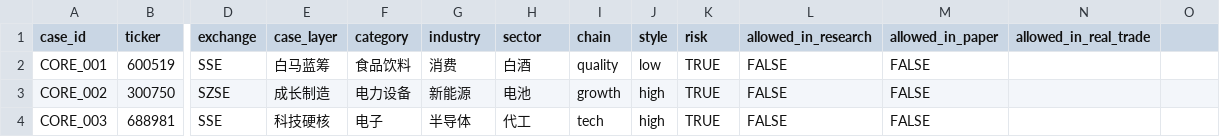
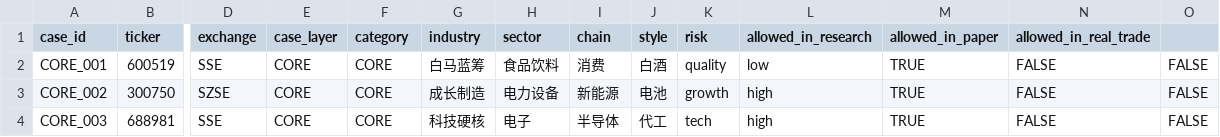
Before and after one commit to z1one0415/Z-MATRIX-OS-v2.9.5, a CSV file: data/research_db/cases/case_registry_v1.csv, drawn as a sheet; only a part is shown, gaps mark what is left out; the diff covers the shown part only; the diff names each change by its address in the sheet, - before the commit and + after, or states it on an @@ line.

Commit message:
cases: fix schema runner evidence

```diff
--- a/data/research_db/cases/case_registry_v1.csv
+++ b/data/research_db/cases/case_registry_v1.csv
-E2 (case_layer): 白马蓝筹
+E2 (case_layer): CORE
-F2 (category): 食品饮料
+F2 (category): CORE
-G2 (industry): 消费
+G2 (industry): 白马蓝筹
-H2 (sector): 白酒
+H2 (sector): 食品饮料
-I2 (chain): quality
+I2 (chain): 消费
-J2 (style): low
+J2 (style): 白酒
-K2 (risk): TRUE
+K2 (risk): quality
-L2 (allowed_in_research): FALSE
+L2 (allowed_in_research): low
-M2:M4 (allowed_in_paper): FALSE
+M2:M4 (allowed_in_paper): TRUE
-N2:N4 (allowed_in_real_trade): (empty)
+N2:N4 (allowed_in_real_trade): FALSE
-O2:O4: (empty)
+O2:O4: FALSE
-E3 (case_layer): 成长制造
+E3 (case_layer): CORE
-F3 (category): 电力设备
+F3 (category): CORE
-G3 (industry): 新能源
+G3 (industry): 成长制造
-H3 (sector): 电池
+H3 (sector): 电力设备
-I3 (chain): growth
+I3 (chain): 新能源
-J3 (style): high
+J3 (style): 电池
-K3 (risk): TRUE
+K3 (risk): growth
-L3:L4 (allowed_in_research): FALSE
+L3:L4 (allowed_in_research): high
-E4 (case_layer): 科技硬核
+E4 (case_layer): CORE
-F4 (category): 电子
+F4 (category): CORE
-G4 (industry): 半导体
+G4 (industry): 科技硬核
-H4 (sector): 代工
+H4 (sector): 电子
-I4 (chain): tech
+I4 (chain): 半导体
-J4 (style): high
+J4 (style): 代工
-K4 (risk): TRUE
+K4 (risk): tech
```
Also changed, not shown: 99 edited cells elsewhere in this file, 2 other files.
